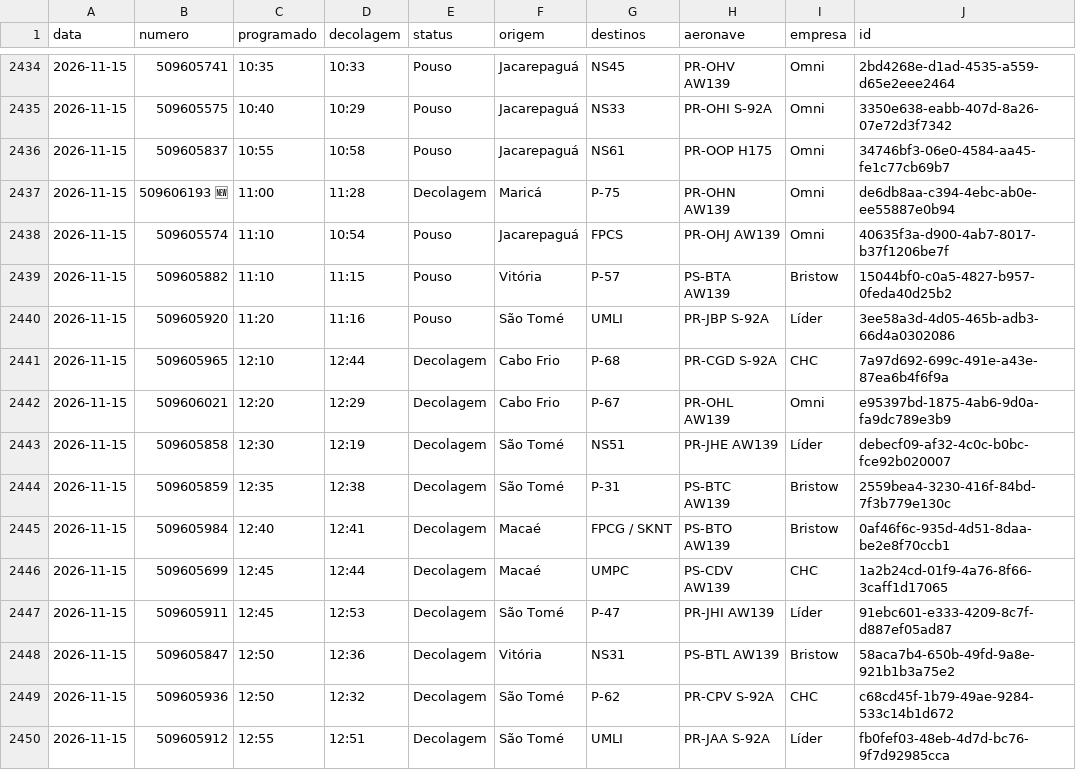
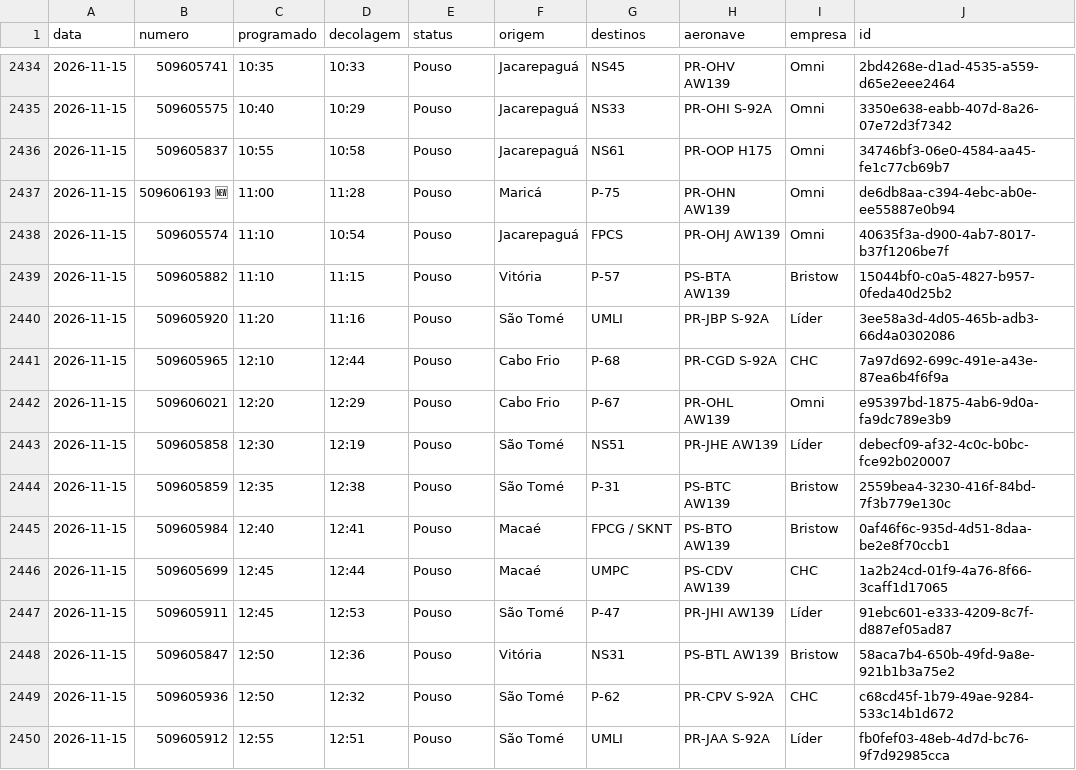
Before and after one commit to sidney89-byte/offvoos-historico, a CSV file: dados/arquivo/2026-11.csv, drawn as a sheet; only a part is shown, gaps mark what is left out; the diff covers the shown part only.

```diff
--- a/dados/arquivo/2026-11.csv
+++ b/dados/arquivo/2026-11.csv
@@ -2436,3 +2436,3 @@ data,numero,programado,decolagem,status,origem,destinos,aeronave,empresa,id
 2026-11-15,509605837,10:55,10:58,Pouso,Jacarepaguá,NS61,PR-OOP H175,Omni,34746bf3-06e0-4584-aa45-fe1c77cb69b7
-2026-11-15,509606193 🆕,11:00,11:28,Decolagem,Maricá,P-75,PR-OHN AW139,Omni,de6db8aa-c394-4ebc-ab0e-ee55887e0b94
+2026-11-15,509606193 🆕,11:00,11:28,Pouso,Maricá,P-75,PR-OHN AW139,Omni,de6db8aa-c394-4ebc-ab0e-ee55887e0b94
 2026-11-15,509605574,11:10,10:54,Pouso,Jacarepaguá,FPCS,PR-OHJ AW139,Omni,40635f3a-d900-4ab7-8017-b37f1206be7f
@@ -2440,11 +2440,11 @@ data,numero,programado,decolagem,status,origem,destinos,aeronave,empresa,id
 2026-11-15,509605920,11:20,11:16,Pouso,São Tomé,UMLI,PR-JBP S-92A,Líder,3ee58a3d-4d05-465b-adb3-66d4a0302086
-2026-11-15,509605965,12:10,12:44,Decolagem,Cabo Frio,P-68,PR-CGD S-92A,CHC,7a97d692-699c-491e-a43e-87ea6b4f6f9a
-2026-11-15,509606021,12:20,12:29,Decolagem,Cabo Frio,P-67,PR-OHL AW139,Omni,e95397bd-1875-4ab6-9d0a-fa9dc789e3b9
-2026-11-15,509605858,12:30,12:19,Decolagem,São Tomé,NS51,PR-JHE AW139,Líder,debecf09-af32-4c0c-b0bc-fce92b020007
-2026-11-15,509605859,12:35,12:38,Decolagem,São Tomé,P-31,PS-BTC AW139,Bristow,2559bea4-3230-416f-84bd-7f3b779e130c
-2026-11-15,509605984,12:40,12:41,Decolagem,Macaé,FPCG / SKNT,PS-BTO AW139,Bristow,0af46f6c-935d-4d51-8daa-be2e8f70ccb1
-2026-11-15,509605699,12:45,12:44,Decolagem,Macaé,UMPC,PS-CDV AW139,CHC,1a2b24cd-01f9-4a76-8f66-3caff1d17065
-2026-11-15,509605911,12:45,12:53,Decolagem,São Tomé,P-47,PR-JHI AW139,Líder,91ebc601-e333-4209-8c7f-d887ef05ad87
-2026-11-15,509605847,12:50,12:36,Decolagem,Vitória,NS31,PS-BTL AW139,Bristow,58aca7b4-650b-49fd-9a8e-921b1b3a75e2
-2026-11-15,509605936,12:50,12:32,Decolagem,São Tomé,P-62,PR-CPV S-92A,CHC,c68cd45f-1b79-49ae-9284-533c14b1d672
-2026-11-15,509605912,12:55,12:51,Decolagem,São Tomé,UMLI,PR-JAA S-92A,Líder,fb0fef03-48eb-4d7d-bc76-9f7d92985cca
+2026-11-15,509605965,12:10,12:44,Pouso,Cabo Frio,P-68,PR-CGD S-92A,CHC,7a97d692-699c-491e-a43e-87ea6b4f6f9a
+2026-11-15,509606021,12:20,12:29,Pouso,Cabo Frio,P-67,PR-OHL AW139,Omni,e95397bd-1875-4ab6-9d0a-fa9dc789e3b9
+2026-11-15,509605858,12:30,12:19,Pouso,São Tomé,NS51,PR-JHE AW139,Líder,debecf09-af32-4c0c-b0bc-fce92b020007
+2026-11-15,509605859,12:35,12:38,Pouso,São Tomé,P-31,PS-BTC AW139,Bristow,2559bea4-3230-416f-84bd-7f3b779e130c
+2026-11-15,509605984,12:40,12:41,Pouso,Macaé,FPCG / SKNT,PS-BTO AW139,Bristow,0af46f6c-935d-4d51-8daa-be2e8f70ccb1
+2026-11-15,509605699,12:45,12:44,Pouso,Macaé,UMPC,PS-CDV AW139,CHC,1a2b24cd-01f9-4a76-8f66-3caff1d17065
+2026-11-15,509605911,12:45,12:53,Pouso,São Tomé,P-47,PR-JHI AW139,Líder,91ebc601-e333-4209-8c7f-d887ef05ad87
+2026-11-15,509605847,12:50,12:36,Pouso,Vitória,NS31,PS-BTL AW139,Bristow,58aca7b4-650b-49fd-9a8e-921b1b3a75e2
+2026-11-15,509605936,12:50,12:32,Pouso,São Tomé,P-62,PR-CPV S-92A,CHC,c68cd45f-1b79-49ae-9284-533c14b1d672
+2026-11-15,509605912,12:55,12:51,Pouso,São Tomé,UMLI,PR-JAA S-92A,Líder,fb0fef03-48eb-4d7d-bc76-9f7d92985cca
```
Also changed, not shown: 108 edited cells elsewhere in this file, dados/voos_60d.csv, 1 other file.
